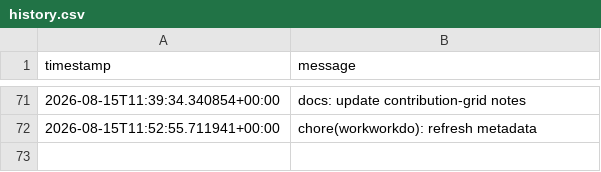
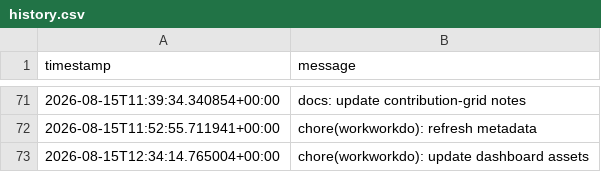
Before and after one commit to glcskl/workworkdo, a CSV file: data/history.csv, drawn as a sheet; only a part is shown, gaps mark what is left out.

Commit message:
chore(workworkdo): update dashboard assets

```diff
--- a/data/history.csv
+++ b/data/history.csv
@@ -72 +72,2 @@ timestamp,message
 2026-08-15T11:52:55.711941+00:00,chore(workworkdo): refresh metadata
+2026-08-15T12:34:14.765004+00:00,chore(workworkdo): update dashboard assets
```
